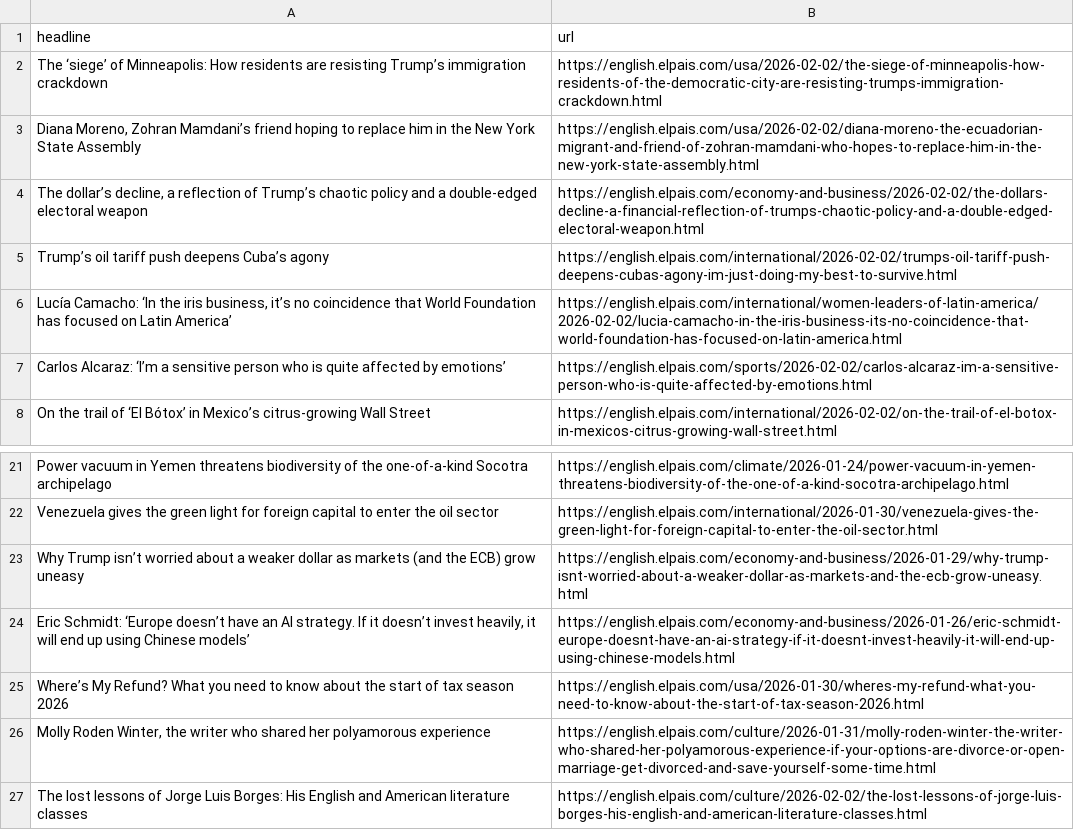
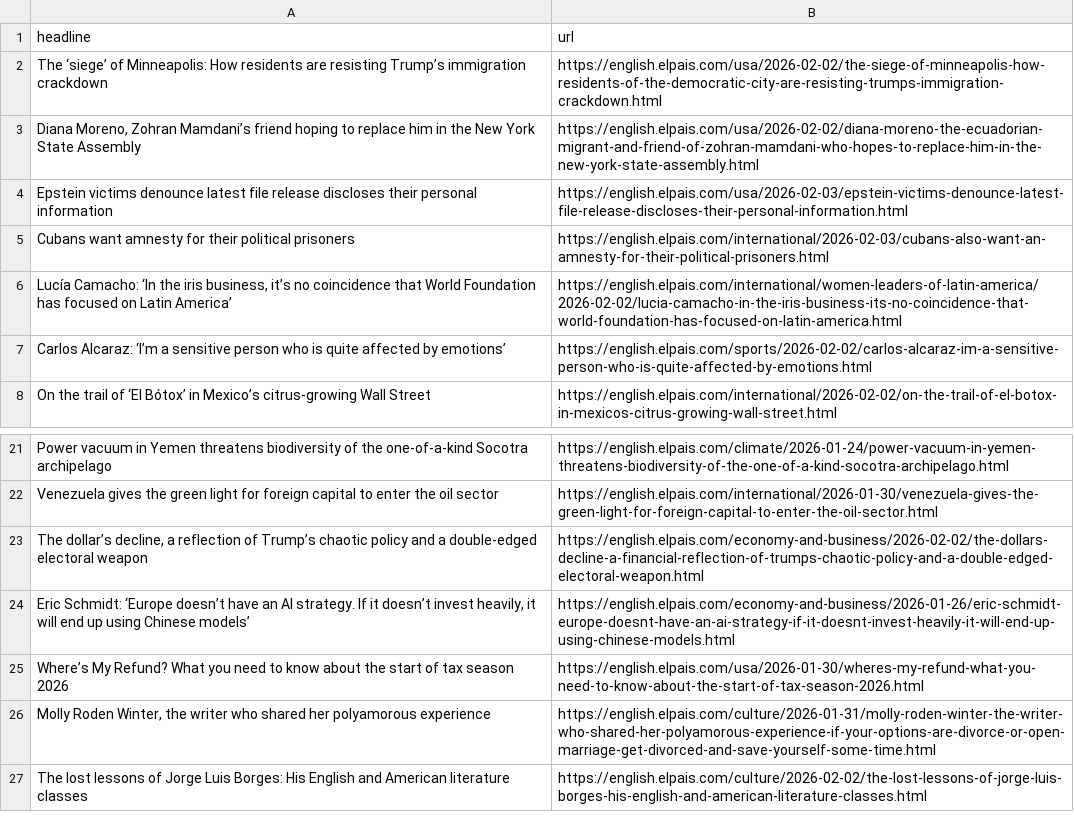
Before and after one commit to berberebecca/el-pais-autoscraper, a CSV file: headlines.csv, drawn as a sheet; only a part is shown, gaps mark what is left out.

```diff
--- a/headlines.csv
+++ b/headlines.csv
@@ -3,4 +3,4 @@ The ‘siege’ of Minneapolis: How residents are resisting Trump’s immigratio
 "Diana Moreno, Zohran Mamdani’s friend hoping to replace him in the New York State Assembly",https://english.elpais.com/usa/2026-02-02/diana-moreno-the-ecuadorian-migrant-and-friend-of-zohran-mamdani-who-hopes-to-replace-him-in-the-new-york-state-assembly.html
-"The dollar’s decline, a reflection of Trump’s chaotic policy and a double-edged electoral weapon",https://english.elpais.com/economy-and-business/2026-02-02/the-dollars-decline-a-financial-reflection-of-trumps-chaotic-policy-and-a-double-edged-electoral-weapon.html
-Trump’s oil tariff push deepens Cuba’s agony,https://english.elpais.com/international/2026-02-02/trumps-oil-tariff-push-deepens-cubas-agony-im-just-doing-my-best-to-survive.html
+Epstein victims denounce latest file release discloses their personal information,https://english.elpais.com/usa/2026-02-03/epstein-victims-denounce-latest-file-release-discloses-their-personal-information.html
+Cubans want amnesty for their political prisoners,https://english.elpais.com/international/2026-02-03/cubans-also-want-an-amnesty-for-their-political-prisoners.html
 "Lucía Camacho: ‘In the iris business, it’s no coincidence that World Foundation has focused on Latin America’",https://english.elpais.com/international/women-leaders-of-latin-america/2026-02-02/lucia-camacho-in-the-iris-business-its-no-coincidence-that-world-foundation-has-focused-on-latin-america.html
@@ -22,3 +22,3 @@ Power vacuum in Yemen threatens biodiversity of the one-of-a-kind Socotra archip
 Venezuela gives the green light for foreign capital to enter the oil sector,https://english.elpais.com/international/2026-01-30/venezuela-gives-the-green-light-for-foreign-capital-to-enter-the-oil-sector.html
-Why Trump isn’t worried about a weaker dollar as markets (and the ECB) grow uneasy,https://english.elpais.com/economy-and-business/2026-01-29/why-trump-isnt-worried-about-a-weaker-dollar-as-markets-and-the-ecb-grow-uneasy.html
+"The dollar’s decline, a reflection of Trump’s chaotic policy and a double-edged electoral weapon",https://english.elpais.com/economy-and-business/2026-02-02/the-dollars-decline-a-financial-reflection-of-trumps-chaotic-policy-and-a-double-edged-electoral-weapon.html
 "Eric Schmidt: ‘Europe doesn’t have an AI strategy. If it doesn’t invest heavily, it will end up using Chinese models’",https://english.elpais.com/economy-and-business/2026-01-26/eric-schmidt-europe-doesnt-have-an-ai-strategy-if-it-doesnt-invest-heavily-it-will-end-up-using-chinese-models.html
```
